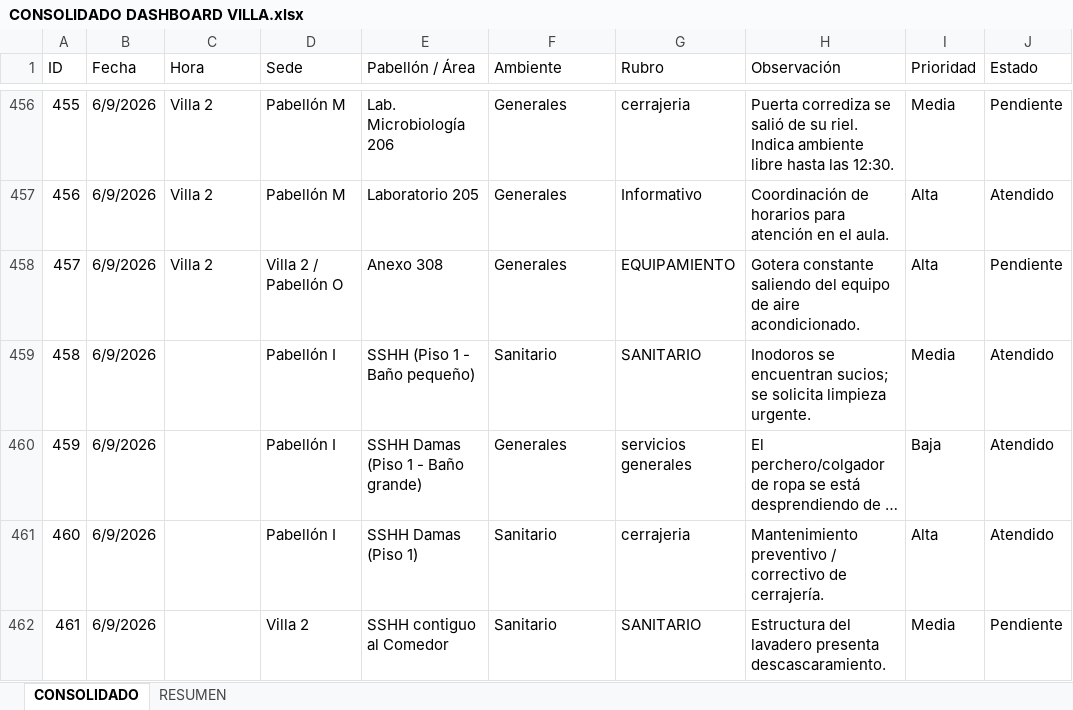
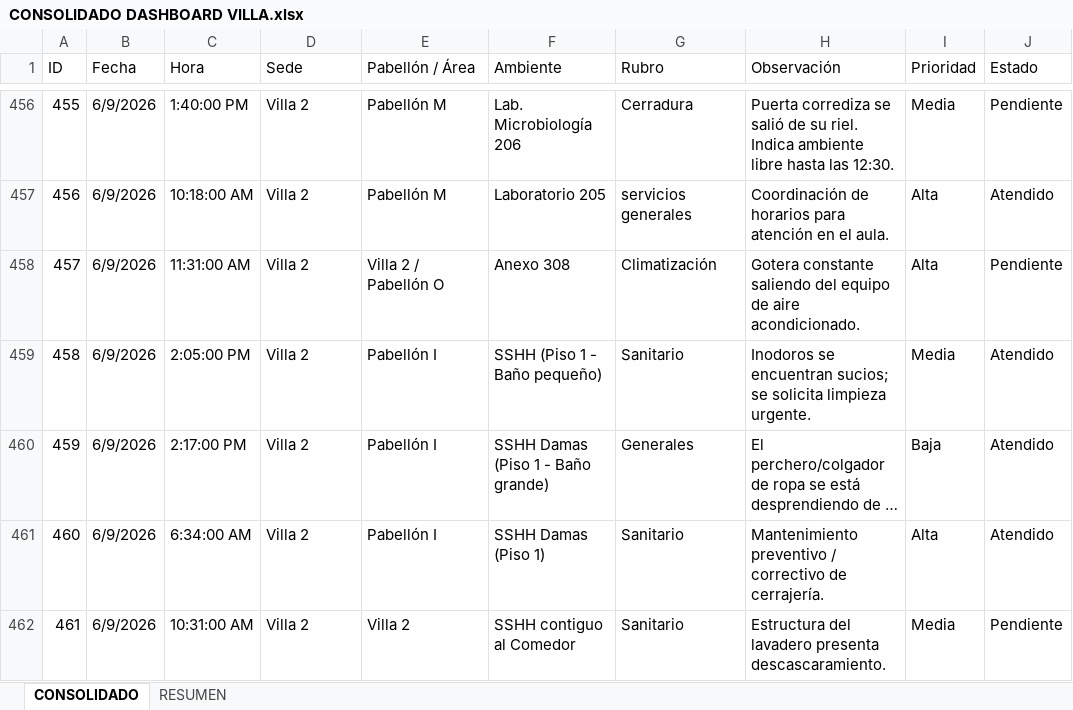
Before and after one commit to frankchavez-cloud/KPIS-VILLA, an Excel workbook: CONSOLIDADO DASHBOARD VILLA.xlsx, sheet CONSOLIDADO, drawn as a sheet; only a part is shown, gaps mark what is left out; long unchanged cells end in …; values as stored, in another font and other column widths than the file's, no cell formats; conditional formats and table styles not drawn; the diff covers the shown part only; the diff names each change by its address in the sheet, - before the commit and + after, or states it on an @@ line.

```diff
--- a/CONSOLIDADO DASHBOARD VILLA.xlsx (sheet CONSOLIDADO)
+++ b/CONSOLIDADO DASHBOARD VILLA.xlsx (sheet CONSOLIDADO)
-C456 (Hora): Villa 2
+C456 (Hora): 1:40:00 PM
-D456:D457 (Sede): Pabellón M
+D456:D457 (Sede): Villa 2
-E456 (Pabellón / Área): Lab. Microbiología 206
+E456 (Pabellón / Área): Pabellón M
-F456 (Ambiente): Generales
+F456 (Ambiente): Lab. Microbiología 206
-G456 (Rubro): cerrajeria
+G456 (Rubro): Cerradura
-C457 (Hora): Villa 2
+C457 (Hora): 10:18:00 AM
-E457 (Pabellón / Área): Laboratorio 205
+E457 (Pabellón / Área): Pabellón M
-F457 (Ambiente): Generales
+F457 (Ambiente): Laboratorio 205
-G457 (Rubro): Informativo
+G457 (Rubro): servicios generales
-C458 (Hora): Villa 2
+C458 (Hora): 11:31:00 AM
-D458 (Sede): Villa 2 / Pabellón O
+D458 (Sede): Villa 2
-E458 (Pabellón / Área): Anexo 308
+E458 (Pabellón / Área): Villa 2 / Pabellón O
-F458 (Ambiente): Generales
+F458 (Ambiente): Anexo 308
-G458 (Rubro): EQUIPAMIENTO
+G458 (Rubro): Climatización
-C459 (Hora): (empty)
+C459 (Hora): 2:05:00 PM
-D459:D461 (Sede): Pabellón I
+D459:D461 (Sede): Villa 2
-E459 (Pabellón / Área): SSHH (Piso 1 - Baño pequeño)
+E459 (Pabellón / Área): Pabellón I
-F459 (Ambiente): Sanitario
+F459 (Ambiente): SSHH (Piso 1 - Baño pequeño)
-G459 (Rubro): SANITARIO
+G459 (Rubro): Sanitario
-C460 (Hora): (empty)
+C460 (Hora): 2:17:00 PM
-E460 (Pabellón / Área): SSHH Damas (Piso 1 - Baño grande)
+E460 (Pabellón / Área): Pabellón I
-F460 (Ambiente): Generales
+F460 (Ambiente): SSHH Damas (Piso 1 - Baño grande)
-G460 (Rubro): servicios generales
+G460 (Rubro): Generales
-C461 (Hora): (empty)
+C461 (Hora): 6:34:00 AM
-E461 (Pabellón / Área): SSHH Damas (Piso 1)
+E461 (Pabellón / Área): Pabellón I
-F461 (Ambiente): Sanitario
+F461 (Ambiente): SSHH Damas (Piso 1)
-G461 (Rubro): cerrajeria
+G461 (Rubro): Sanitario
-C462 (Hora): (empty)
+C462 (Hora): 10:31:00 AM
-E462 (Pabellón / Área): SSHH contiguo al Comedor
+E462 (Pabellón / Área): Villa 2
-F462 (Ambiente): Sanitario
+F462 (Ambiente): SSHH contiguo al Comedor
-G462 (Rubro): SANITARIO
+G462 (Rubro): Sanitario
```
Also changed, not shown: 143 added rows and 71 edited cells elsewhere in this sheet, cell formats.
